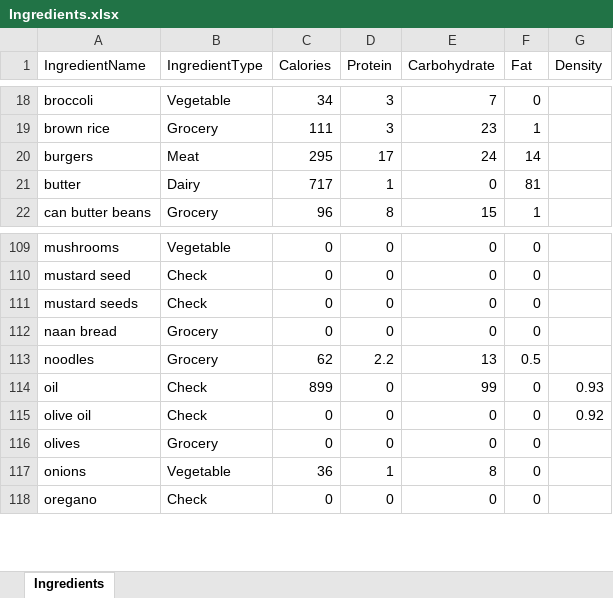
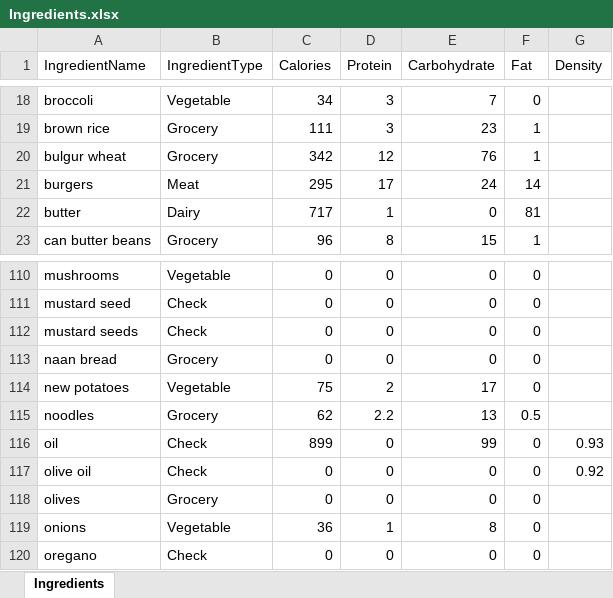
Before and after one commit to joejcollins/harmony-angel, an Excel workbook: ConsoleApp/Input/Ingredients.xlsx, sheet Ingredients, drawn as a sheet; only a part is shown, gaps mark what is left out; values as stored, in another font and other column widths than the file's, no borders; the diff names each change by its address in the sheet, - before the commit and + after, or states it on an @@ line.

```diff
--- a/ConsoleApp/Input/Ingredients.xlsx (sheet Ingredients)
+++ b/ConsoleApp/Input/Ingredients.xlsx (sheet Ingredients)
+row 20: bulgur wheat | Grocery | 342 | 12 | 76 | 1
+row 114: new potatoes | Vegetable | 75 | 2 | 17 | 0
```
Also changed, not shown: 6 other files.
